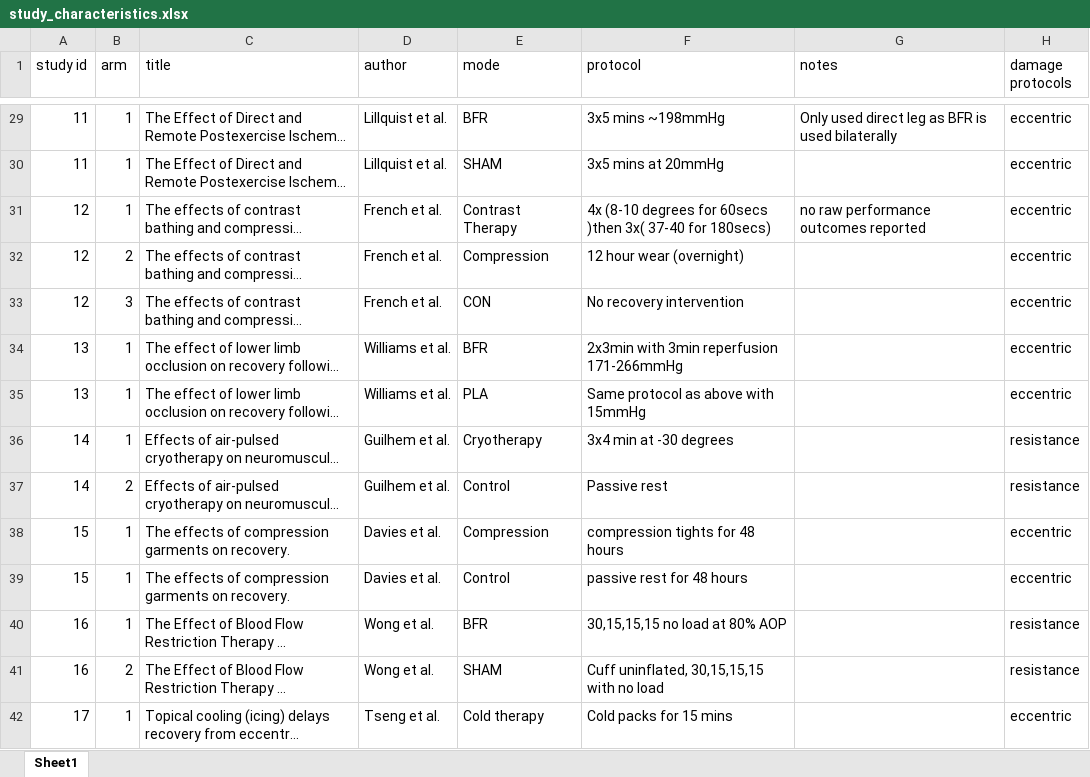
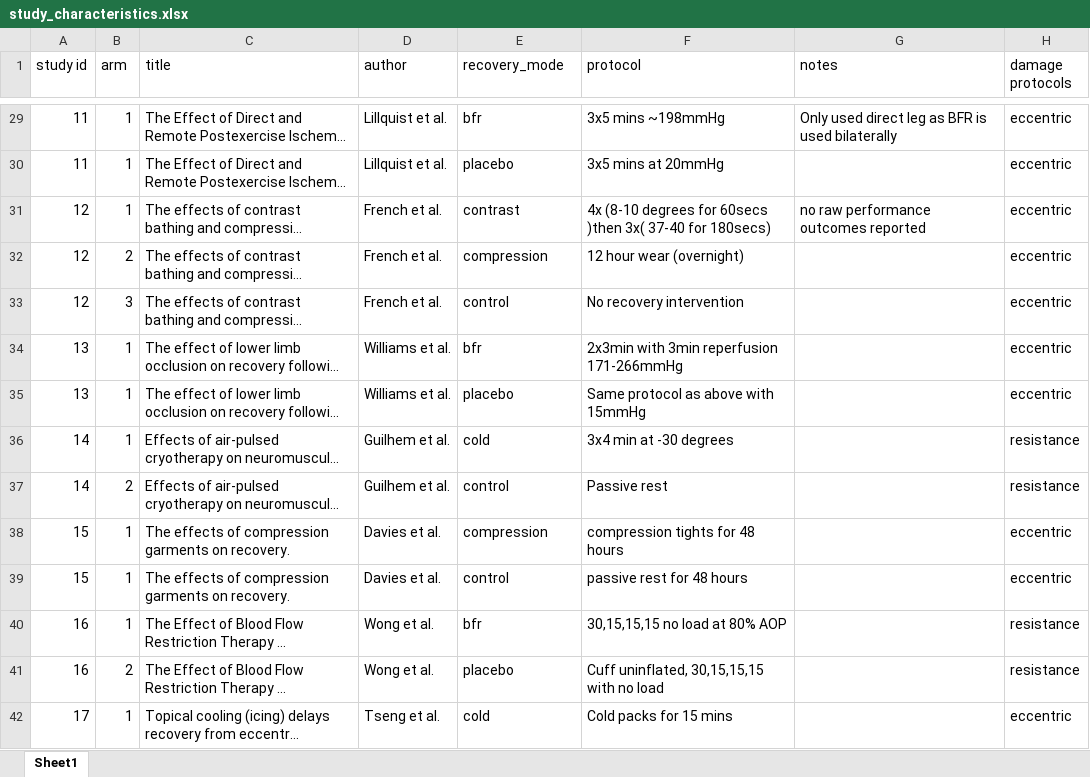
Before and after one commit to jamessteeleii/exercise_recovery_modalities_meta, an Excel workbook: data/study_characteristics.xlsx, sheet Sheet1, drawn as a sheet; only a part is shown, gaps mark what is left out; long unchanged cells end in …; values as stored, in another font and other column widths than the file's, no borders; the diff covers the shown part only; the diff names each change by its address in the sheet, - before the commit and + after, or states it on an @@ line.

```diff
--- a/data/study_characteristics.xlsx (sheet Sheet1)
+++ b/data/study_characteristics.xlsx (sheet Sheet1)
-E1: mode
+E1: recovery_mode
-E29 (recovery_mode): BFR
+E29 (recovery_mode): bfr
-E30 (recovery_mode): SHAM
+E30 (recovery_mode): placebo
-E31 (recovery_mode): Contrast Therapy
+E31 (recovery_mode): contrast
-E32 (recovery_mode): Compression
+E32 (recovery_mode): compression
-E33 (recovery_mode): CON
+E33 (recovery_mode): control
-E34 (recovery_mode): BFR
+E34 (recovery_mode): bfr
-E35 (recovery_mode): PLA
+E35 (recovery_mode): placebo
-E36 (recovery_mode): Cryotherapy
+E36 (recovery_mode): cold
-E37 (recovery_mode): Control
+E37 (recovery_mode): control
-E38 (recovery_mode): Compression
+E38 (recovery_mode): compression
-E39 (recovery_mode): Control
+E39 (recovery_mode): control
-E40 (recovery_mode): BFR
+E40 (recovery_mode): bfr
-E41 (recovery_mode): SHAM
+E41 (recovery_mode): placebo
-E42 (recovery_mode): Cold therapy
+E42 (recovery_mode): cold
```
Also changed, not shown: 105 edited cells elsewhere in this sheet, data/data.xlsx, 11 other files.
